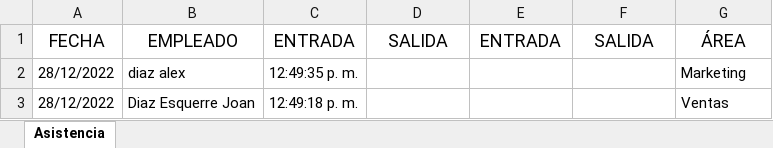
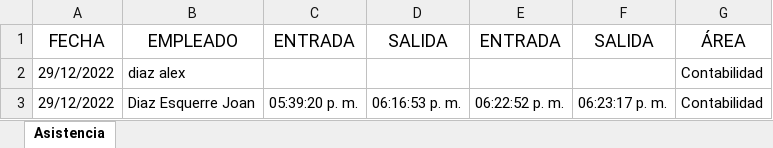
Before and after one commit to JoanDiazEsquerre/sistema_aldasa, an Excel workbook: src/main/webapp/WEB-INF/fileAttachments/Reporte de Asistencia.xlsx, sheet Asistencia, drawn as a sheet; values as stored, in another font and other column widths than the file's, no borders; the diff names each change by its address in the sheet, - before the commit and + after, or states it on an @@ line.

```diff
--- a/src/main/webapp/WEB-INF/fileAttachments/Reporte de Asistencia.xlsx (sheet Asistencia)
+++ b/src/main/webapp/WEB-INF/fileAttachments/Reporte de Asistencia.xlsx (sheet Asistencia)
-A2:A3: 28/12/2022
+A2:A3: 29/12/2022
-C2: 12:49:35 p. m.
+C2: (empty)
-G2: Marketing
+G2: Contabilidad
-C3: 12:49:18 p. m.
+C3: 05:39:20 p. m.
-D3: (empty)
+D3: 06:16:53 p. m.
-E3: (empty)
+E3: 06:22:52 p. m.
-F3: (empty)
+F3: 06:23:17 p. m.
-G3: Ventas
+G3: Contabilidad
```
Also changed, not shown: 16 other files.
